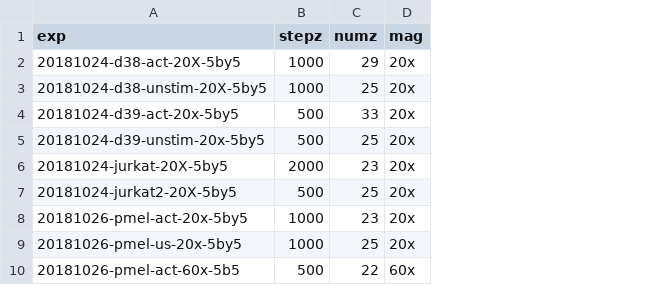
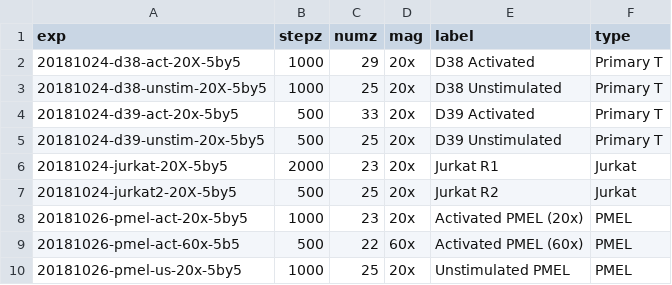
Before and after one commit to hammerlab/cytokit, a CSV file: pub/analysis/cell-size/experiments.csv, drawn as a sheet; the diff names each change by its address in the sheet, - before the commit and + after, or states it on an @@ line.

Commit message:
Finishing cell size analysis refactor

```diff
--- a/pub/analysis/cell-size/experiments.csv
+++ b/pub/analysis/cell-size/experiments.csv
+column E (label), rows 2-8: D38 Activated | D38 Unstimulated | D39 Activated | D39 Unstimulated | Jurkat R1 | Jurkat R2 | Activated PMEL (20x); row 10: Unstimulated PMEL
+column F (type), rows 2-8: Primary T | Primary T | Primary T | Primary T | Jurkat | Jurkat | PMEL; row 10: PMEL
@@ row 10 moved to row 9: 20181026-pmel-act-60x-5b5 @@
```
Also changed, not shown: 2 other files.
